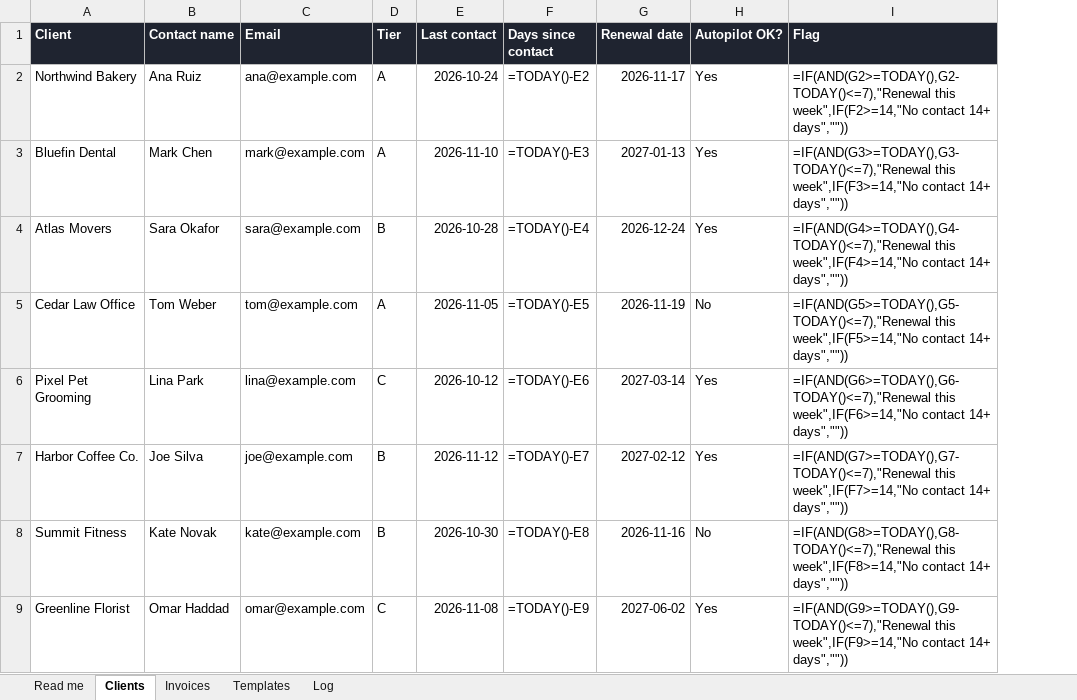
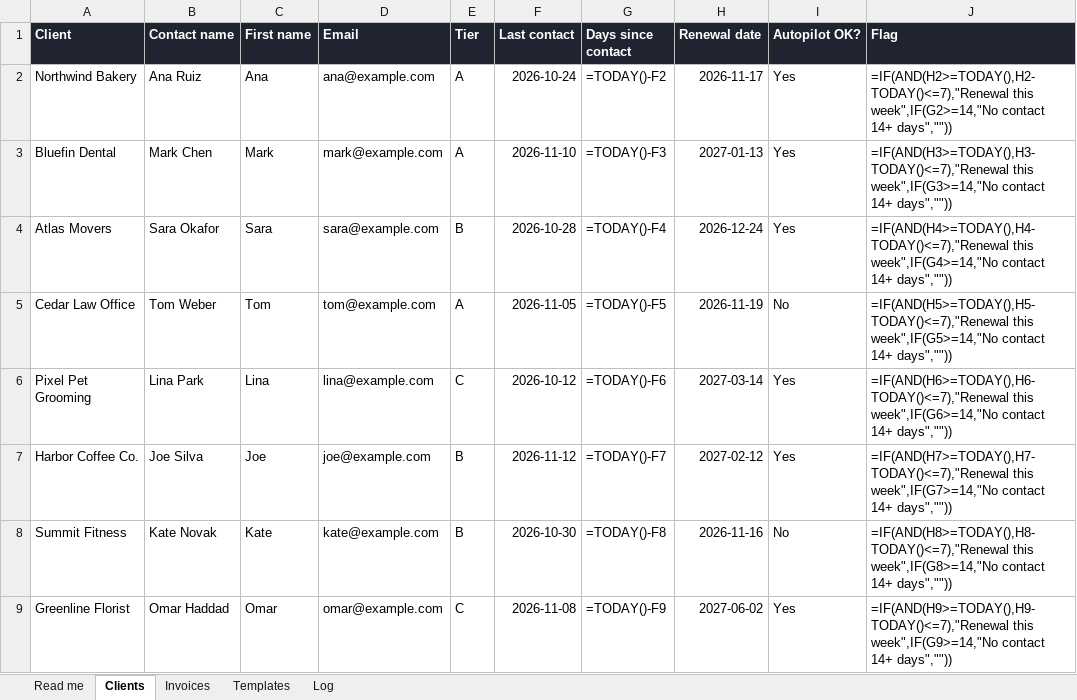
Before and after one commit to yepishynvladyslav/octanewire-guides, an Excel workbook: kits/client-pulse/client-pulse-template.xlsx, sheet Clients, drawn as a sheet; values as stored, in another font and other column widths than the file's, no borders; formulas without a stored value are shown as written; conditional formats not drawn; addresses are those after the commit; the diff names each change by its address in the sheet, - before the commit and + after, or states it on an @@ line.

```diff
--- a/kits/client-pulse/client-pulse-template.xlsx (sheet Clients)
+++ b/kits/client-pulse/client-pulse-template.xlsx (sheet Clients)
+column C (First name), rows 2-9: Ana | Mark | Sara | Tom | Lina | Joe | Kate | Omar
-G2 (Days since contact): =TODAY()-E2
+G2 (Days since contact): =TODAY()-F2
-J2 (Flag): =IF(AND(G2>=TODAY(),G2-TODAY()<=7),"Renewal this week",IF(F2>=14,"No contact 14+…
+J2 (Flag): =IF(AND(H2>=TODAY(),H2-TODAY()<=7),"Renewal this week",IF(G2>=14,"No contact 14+…
-G3 (Days since contact): =TODAY()-E3
+G3 (Days since contact): =TODAY()-F3
-J3 (Flag): =IF(AND(G3>=TODAY(),G3-TODAY()<=7),"Renewal this week",IF(F3>=14,"No contact 14+…
+J3 (Flag): =IF(AND(H3>=TODAY(),H3-TODAY()<=7),"Renewal this week",IF(G3>=14,"No contact 14+…
-G4 (Days since contact): =TODAY()-E4
+G4 (Days since contact): =TODAY()-F4
-J4 (Flag): =IF(AND(G4>=TODAY(),G4-TODAY()<=7),"Renewal this week",IF(F4>=14,"No contact 14+…
+J4 (Flag): =IF(AND(H4>=TODAY(),H4-TODAY()<=7),"Renewal this week",IF(G4>=14,"No contact 14+…
-G5 (Days since contact): =TODAY()-E5
+G5 (Days since contact): =TODAY()-F5
-J5 (Flag): =IF(AND(G5>=TODAY(),G5-TODAY()<=7),"Renewal this week",IF(F5>=14,"No contact 14+…
+J5 (Flag): =IF(AND(H5>=TODAY(),H5-TODAY()<=7),"Renewal this week",IF(G5>=14,"No contact 14+…
-G6 (Days since contact): =TODAY()-E6
+G6 (Days since contact): =TODAY()-F6
-J6 (Flag): =IF(AND(G6>=TODAY(),G6-TODAY()<=7),"Renewal this week",IF(F6>=14,"No contact 14+…
+J6 (Flag): =IF(AND(H6>=TODAY(),H6-TODAY()<=7),"Renewal this week",IF(G6>=14,"No contact 14+…
-G7 (Days since contact): =TODAY()-E7
+G7 (Days since contact): =TODAY()-F7
-J7 (Flag): =IF(AND(G7>=TODAY(),G7-TODAY()<=7),"Renewal this week",IF(F7>=14,"No contact 14+…
+J7 (Flag): =IF(AND(H7>=TODAY(),H7-TODAY()<=7),"Renewal this week",IF(G7>=14,"No contact 14+…
-G8 (Days since contact): =TODAY()-E8
+G8 (Days since contact): =TODAY()-F8
-J8 (Flag): =IF(AND(G8>=TODAY(),G8-TODAY()<=7),"Renewal this week",IF(F8>=14,"No contact 14+…
+J8 (Flag): =IF(AND(H8>=TODAY(),H8-TODAY()<=7),"Renewal this week",IF(G8>=14,"No contact 14+…
-G9 (Days since contact): =TODAY()-E9
+G9 (Days since contact): =TODAY()-F9
-J9 (Flag): =IF(AND(G9>=TODAY(),G9-TODAY()<=7),"Renewal this week",IF(F9>=14,"No contact 14+…
+J9 (Flag): =IF(AND(H9>=TODAY(),H9-TODAY()<=7),"Renewal this week",IF(G9>=14,"No contact 14+…
```
Also changed, not shown: sheet Templates, sheet Read me, 1 other file.
